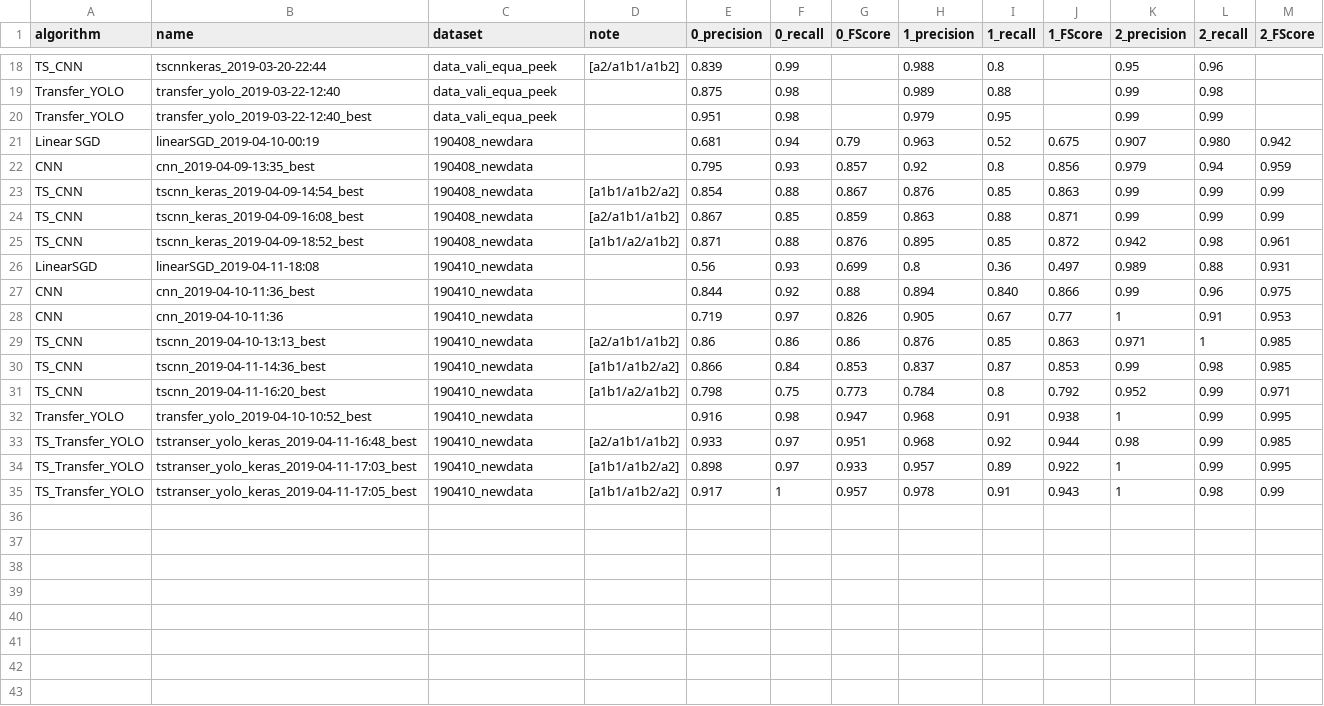
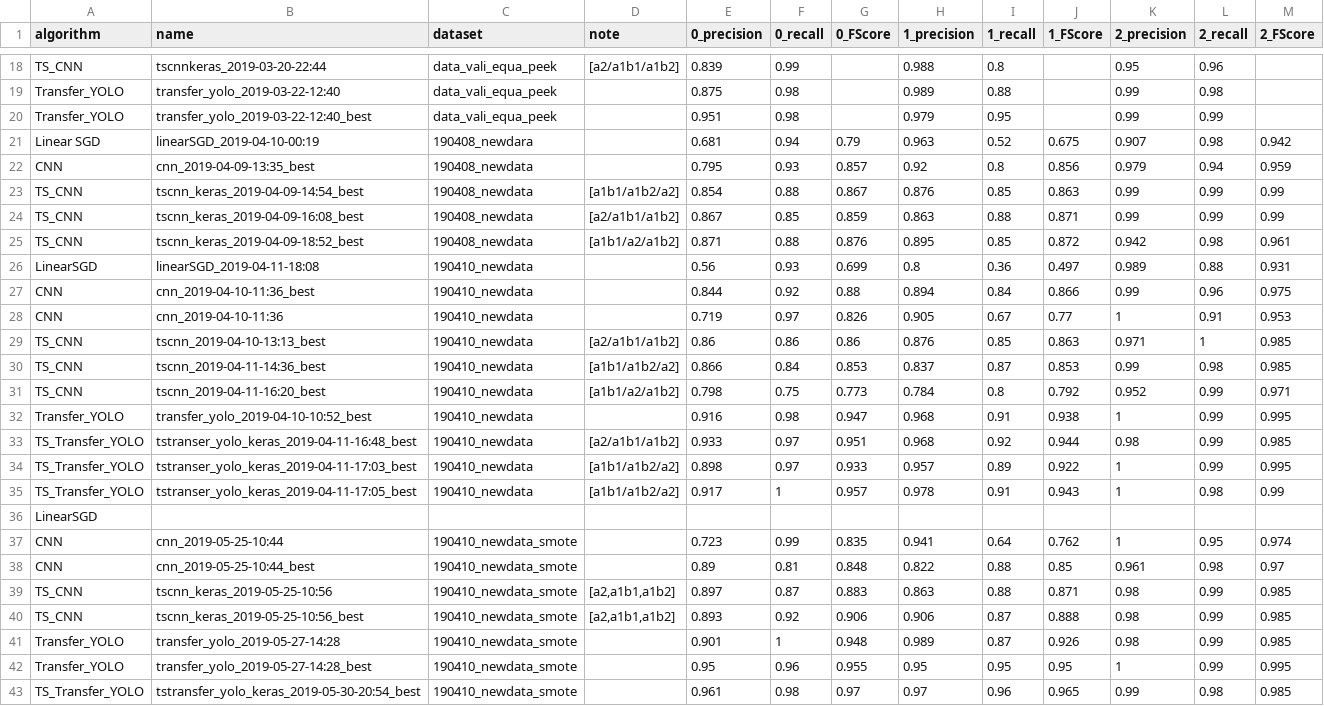
Before and after one commit to cilegann/TuberculosisDetect, a CSV file: logs.csv, drawn as a sheet; only a part is shown, gaps mark what is left out.

```diff
--- a/logs.csv
+++ b/logs.csv
@@ -20,3 +20,3 @@ Transfer_YOLO,transfer_yolo_2019-03-22-12:40,data_vali_equa_peek,,0.875,0.98,,0.
 Transfer_YOLO,transfer_yolo_2019-03-22-12:40_best,data_vali_equa_peek,,0.951,0.98,,0.979,0.95,,0.99,0.99,
-Linear SGD,linearSGD_2019-04-10-00:19,190408_newdara,,0.681,0.94,0.79,0.963,0.52,0.675,0.907,0.980,0.942
+Linear SGD,linearSGD_2019-04-10-00:19,190408_newdara,,0.681,0.94,0.79,0.963,0.52,0.675,0.907,0.98,0.942
 CNN,cnn_2019-04-09-13:35_best,190408_newdata,,0.795,0.93,0.857,0.92,0.8,0.856,0.979,0.94,0.959
@@ -26,3 +26,3 @@ TS_CNN,tscnn_keras_2019-04-09-18:52_best,190408_newdata,[a1b1/a2/a1b2],0.871,0.8
 LinearSGD,linearSGD_2019-04-11-18:08,190410_newdata,,0.56,0.93,0.699,0.8,0.36,0.497,0.989,0.88,0.931
-CNN,cnn_2019-04-10-11:36_best,190410_newdata,,0.844,0.92,0.88,0.894,0.840,0.866,0.99,0.96,0.975
+CNN,cnn_2019-04-10-11:36_best,190410_newdata,,0.844,0.92,0.88,0.894,0.84,0.866,0.99,0.96,0.975
 CNN,cnn_2019-04-10-11:36,190410_newdata,,0.719,0.97,0.826,0.905,0.67,0.77,1,0.91,0.953
@@ -35 +35,9 @@ TS_Transfer_YOLO,tstranser_yolo_keras_2019-04-11-17:03_best,190410_newdata,[a1b1
 TS_Transfer_YOLO,tstranser_yolo_keras_2019-04-11-17:05_best,190410_newdata,[a1b1/a1b2/a2],0.917,1,0.957,0.978,0.91,0.943,1,0.98,0.99
+LinearSGD,,,,,,,,,,,,
+CNN,cnn_2019-05-25-10:44,190410_newdata_smote,,0.723,0.99,0.835,0.941,0.64,0.762,1,0.95,0.974
+CNN,cnn_2019-05-25-10:44_best,190410_newdata_smote,,0.89,0.81,0.848,0.822,0.88,0.85,0.961,0.98,0.97
+TS_CNN,tscnn_keras_2019-05-25-10:56,190410_newdata_smote,"[a2,a1b1,a1b2]",0.897,0.87,0.883,0.863,0.88,0.871,0.98,0.99,0.985
+TS_CNN,tscnn_keras_2019-05-25-10:56_best,190410_newdata_smote,"[a2,a1b1,a1b2]",0.893,0.92,0.906,0.906,0.87,0.888,0.98,0.99,0.985
+Transfer_YOLO,transfer_yolo_2019-05-27-14:28,190410_newdata_smote,,0.901,1,0.948,0.989,0.87,0.926,0.98,0.99,0.985
+Transfer_YOLO,transfer_yolo_2019-05-27-14:28_best,190410_newdata_smote,,0.95,0.96,0.955,0.95,0.95,0.95,1,0.99,0.995
+TS_Transfer_YOLO,tstransfer_yolo_keras_2019-05-30-20:54_best,190410_newdata_smote,,0.961,0.98,0.97,0.97,0.96,0.965,0.99,0.98,0.985
```
Also changed, not shown: 4 other files.
